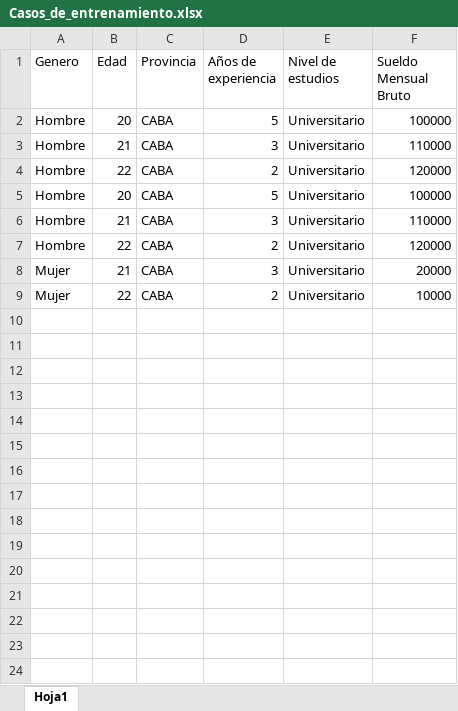
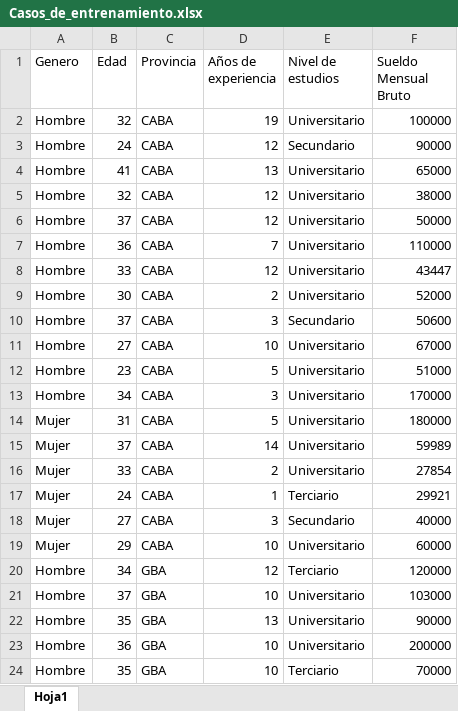
Before and after one commit to mbaridonn/TP-Inteligencia-Artificial, an Excel workbook: Casos_de_entrenamiento.xlsx, sheet Hoja1, drawn as a sheet; only a part is shown; values as stored, in another font and other column widths than the file's, no borders; removed rows and columns are numbered as before the commit, all else as after; the diff covers the shown part only; the diff names each change by its address in the sheet, - before the commit and + after, or states it on an @@ line.

```diff
--- a/Casos_de_entrenamiento.xlsx (sheet Hoja1)
+++ b/Casos_de_entrenamiento.xlsx (sheet Hoja1)
-B2 (Edad): 20
+B2 (Edad): 32
-D2 (Años de experiencia): 5
+D2 (Años de experiencia): 19
+row 3: Hombre | 24 | CABA | 12 | Secundario | 90000
+row 4: Hombre | 41 | CABA | 13 | Universitario | 65000
+row 5: Hombre | 32 | CABA | 12 | Universitario | 38000
+row 6: Hombre | 37 | CABA | 12 | Universitario | 50000
-B7 (Edad): 21
+B7 (Edad): 36
-D7 (Años de experiencia): 3
+D7 (Años de experiencia): 7
+row 8: Hombre | 33 | CABA | 12 | Universitario | 43447
-B9 (Edad): 22
+B9 (Edad): 30
-F9 (Sueldo Mensual Bruto): 120000
+F9 (Sueldo Mensual Bruto): 52000
+row 10: Hombre | 37 | CABA | 3 | Secundario | 50600
+row 11: Hombre | 27 | CABA | 10 | Universitario | 67000
-B12 (Edad): 20
+B12 (Edad): 23
-F12 (Sueldo Mensual Bruto): 100000
+F12 (Sueldo Mensual Bruto): 51000
-B13 (Edad): 21
+B13 (Edad): 34
-F13 (Sueldo Mensual Bruto): 110000
+F13 (Sueldo Mensual Bruto): 170000
-row 7: Hombre | 22 | CABA | 2 | Universitario | 120000
-B14 (Edad): 21
+B14 (Edad): 31
-D14 (Años de experiencia): 3
+D14 (Años de experiencia): 5
-F14 (Sueldo Mensual Bruto): 20000
+F14 (Sueldo Mensual Bruto): 180000
+row 15: Mujer | 37 | CABA | 14 | Universitario | 59989
-B16 (Edad): 22
+B16 (Edad): 33
-F16 (Sueldo Mensual Bruto): 10000
+F16 (Sueldo Mensual Bruto): 27854
+row 17: Mujer | 24 | CABA | 1 | Terciario | 29921
+row 18: Mujer | 27 | CABA | 3 | Secundario | 40000
+row 19: Mujer | 29 | CABA | 10 | Universitario | 60000
+row 20: Hombre | 34 | GBA | 12 | Terciario | 120000
+row 21: Hombre | 37 | GBA | 10 | Universitario | 103000
+row 22: Hombre | 35 | GBA | 13 | Universitario | 90000
+row 23: Hombre | 36 | GBA | 10 | Universitario | 200000
+row 24: Hombre | 35 | GBA | 10 | Terciario | 70000
```
Also changed, not shown: 27 added rows elsewhere in this sheet, 1 other file.
